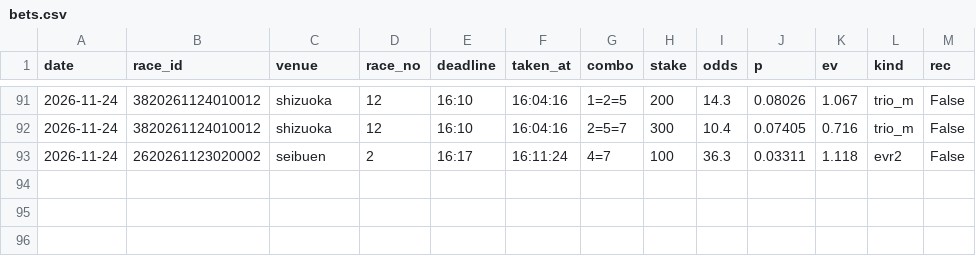
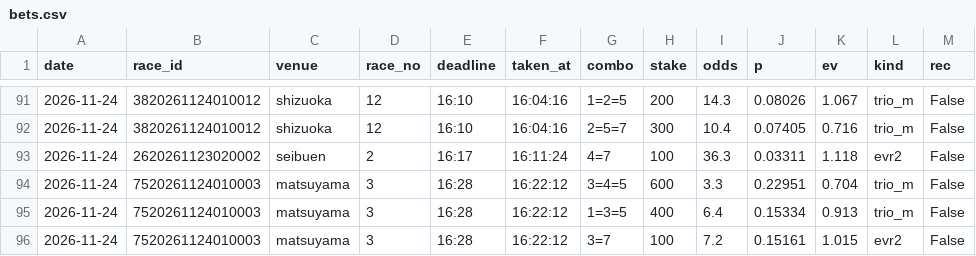
Before and after one commit to basebull120809-boop/keirin-ev, a CSV file: data/live/2026-11-24/bets.csv, drawn as a sheet; only a part is shown, gaps mark what is left out; the diff names each change by its address in the sheet, - before the commit and + after, or states it on an @@ line.

Commit message:
live matsuyama 3R 買い

```diff
--- a/data/live/2026-11-24/bets.csv
+++ b/data/live/2026-11-24/bets.csv
+row 94: 2026-11-24 | 7520261124010003 | matsuyama | 3 | 16:28 | 16:22:12 | 3=4=5 | 600 | 3.3 | 0.22951 | 0.704 | trio_m | False
+row 95: 2026-11-24 | 7520261124010003 | matsuyama | 3 | 16:28 | 16:22:12 | 1=3=5 | 400 | 6.4 | 0.15334 | 0.913 | trio_m | False
+row 96: 2026-11-24 | 7520261124010003 | matsuyama | 3 | 16:28 | 16:22:12 | 3=7 | 100 | 7.2 | 0.15161 | 1.015 | evr2 | False
```
Also changed, not shown: 8 other files.
